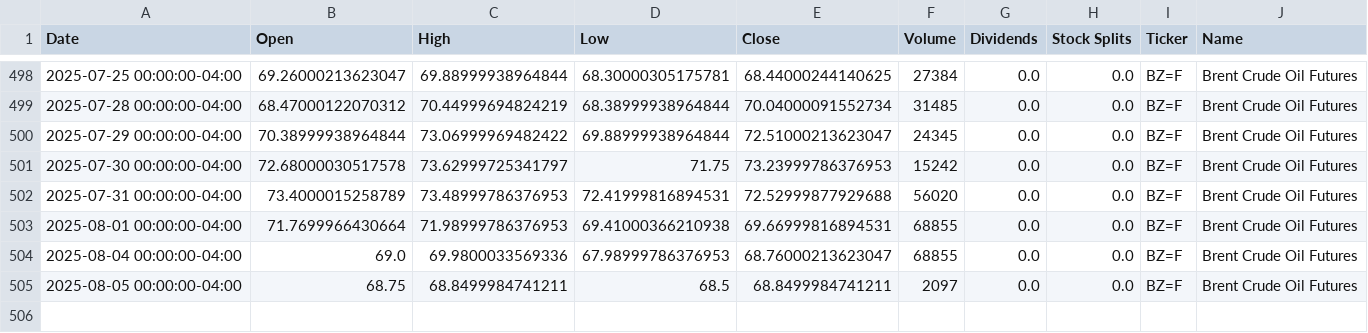
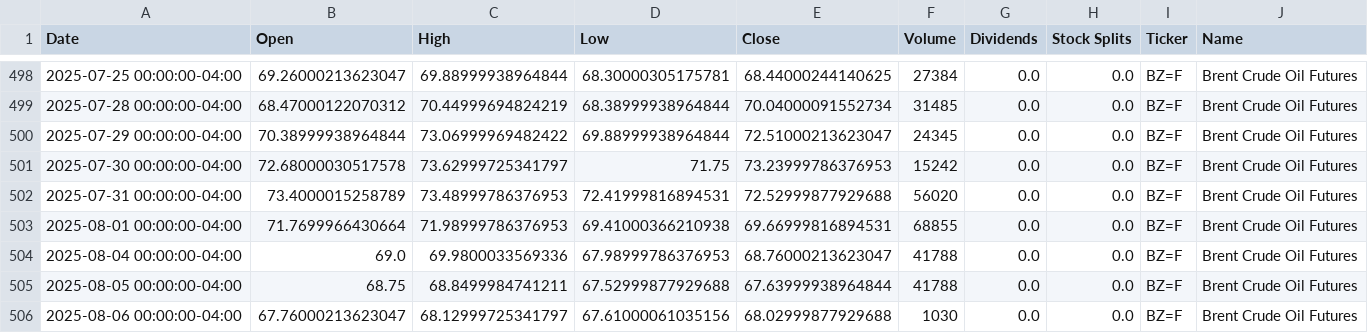
Before and after one commit to dylanmcd0/energy-analysis, a CSV file: data/financial/yfinance/BZ_F.csv, drawn as a sheet; only a part is shown, gaps mark what is left out.

```diff
--- a/data/financial/yfinance/BZ_F.csv
+++ b/data/financial/yfinance/BZ_F.csv
@@ -503,3 +503,4 @@ Date,Open,High,Low,Close,Volume,Dividends,Stock Splits,Ticker,Name
 2025-08-01 00:00:00-04:00,71.7699966430664,71.98999786376953,69.41000366210938,69.66999816894531,68855,0.0,0.0,BZ=F,Brent Crude Oil Futures
-2025-08-04 00:00:00-04:00,69.0,69.9800033569336,67.98999786376953,68.76000213623047,68855,0.0,0.0,BZ=F,Brent Crude Oil Futures
-2025-08-05 00:00:00-04:00,68.75,68.8499984741211,68.5,68.8499984741211,2097,0.0,0.0,BZ=F,Brent Crude Oil Futures
+2025-08-04 00:00:00-04:00,69.0,69.9800033569336,67.98999786376953,68.76000213623047,41788,0.0,0.0,BZ=F,Brent Crude Oil Futures
+2025-08-05 00:00:00-04:00,68.75,68.8499984741211,67.52999877929688,67.63999938964844,41788,0.0,0.0,BZ=F,Brent Crude Oil Futures
+2025-08-06 00:00:00-04:00,67.76000213623047,68.12999725341797,67.61000061035156,68.02999877929688,1030,0.0,0.0,BZ=F,Brent Crude Oil Futures
```
Also changed, not shown: data/financial/yfinance/BKR.csv, data/financial/yfinance/COP.csv, 18 other files.
